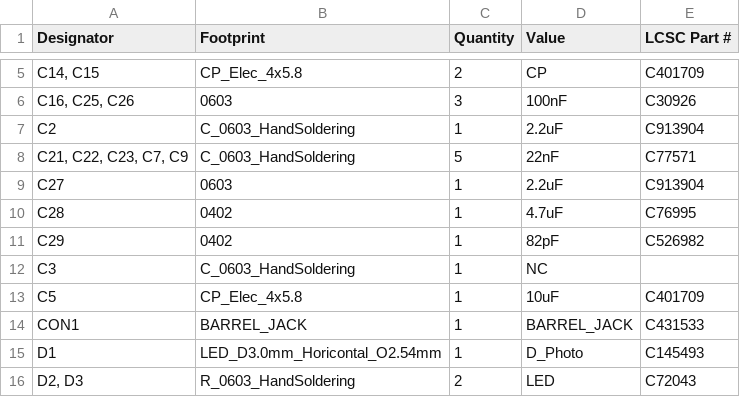
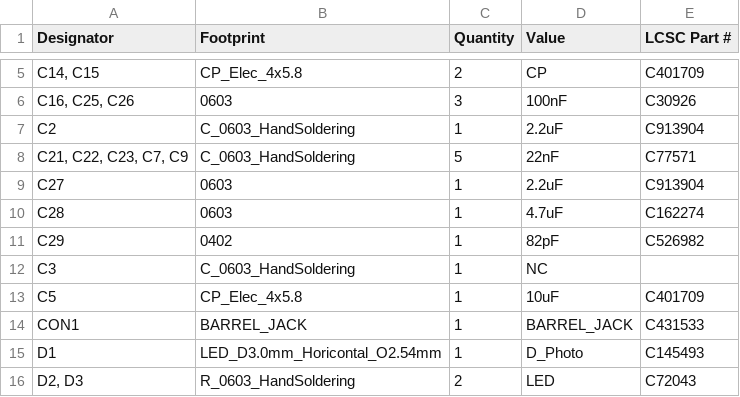
Before and after one commit to Erhannis/LaserEthernet, a CSV file: production/bom.csv, drawn as a sheet; only a part is shown, gaps mark what is left out.

```diff
--- a/production/bom.csv
+++ b/production/bom.csv
@@ -9,3 +9,3 @@ C2,C_0603_HandSoldering,1,2.2uF,C913904
 C27,0603,1,2.2uF,C913904
-C28,0402,1,4.7uF,C76995
+C28,0603,1,4.7uF,C162274
 C29,0402,1,82pF,C526982
```
Also changed, not shown: production/positions.csv, 4 other files.
